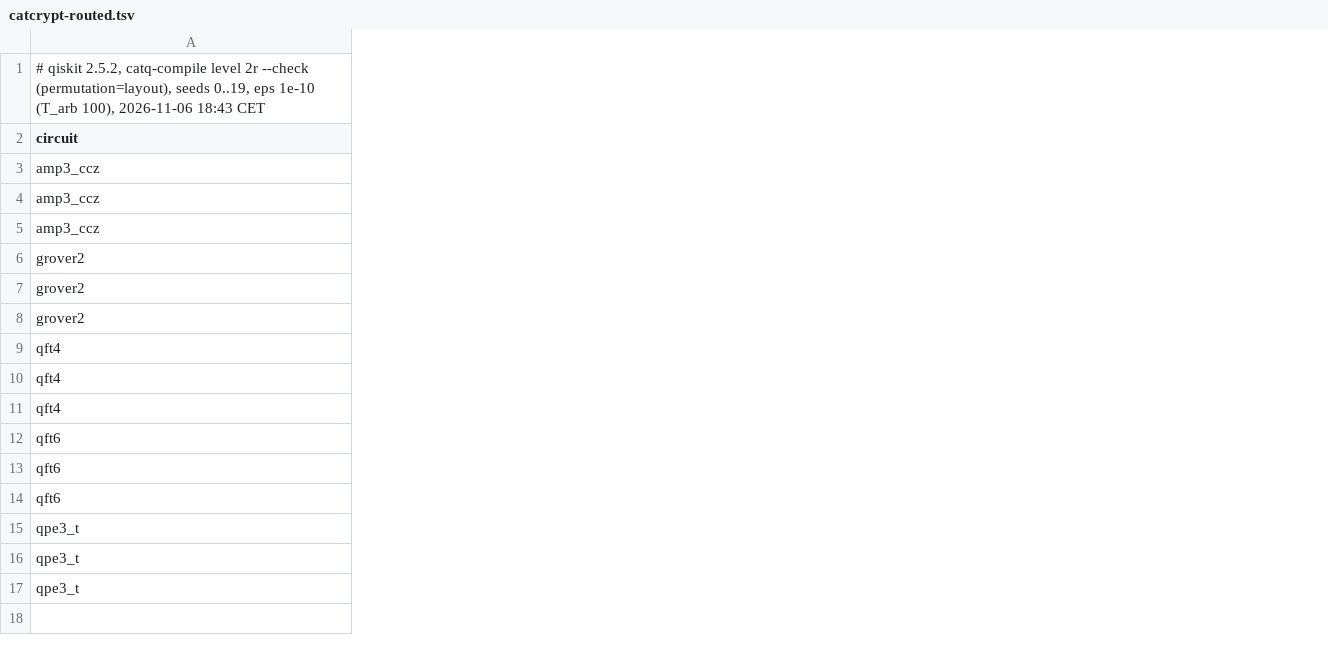
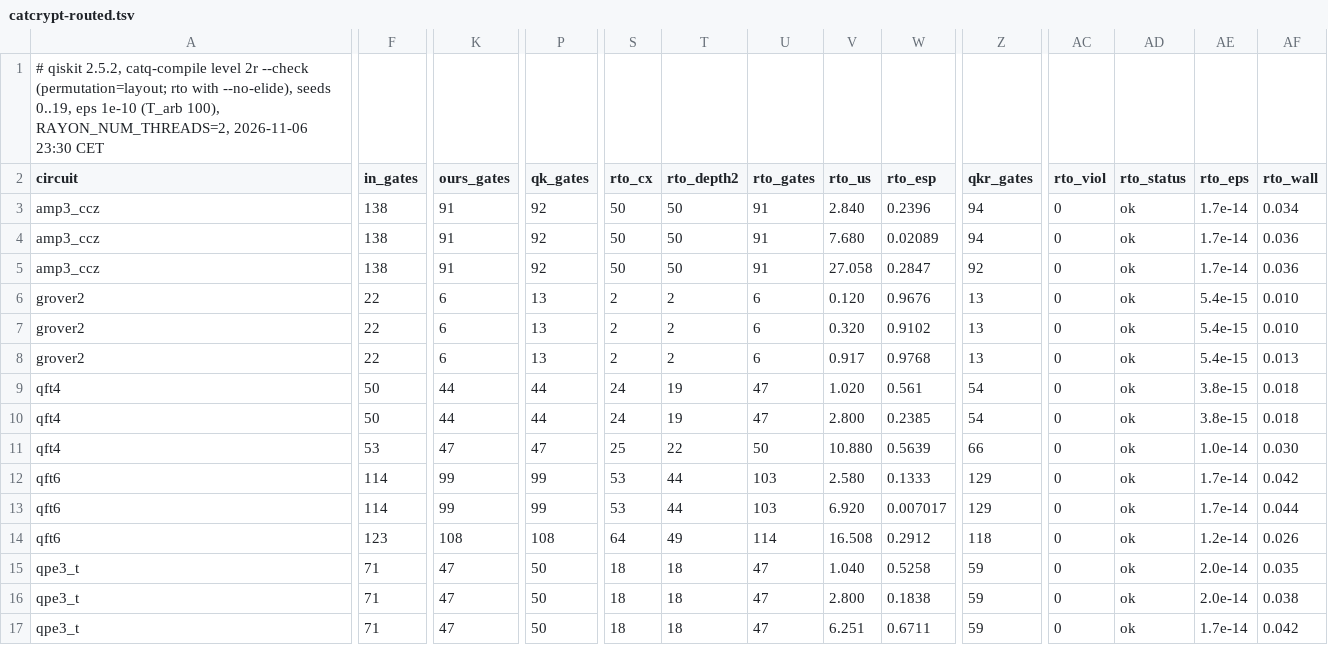
Before and after one commit to spitters/catcrypt-compiler, a TSV file: bench/qrunch/hw-metrics/catcrypt-routed.tsv, drawn as a sheet; only a part is shown, gaps mark what is left out; the diff covers the shown part only; the diff names each change by its address in the sheet, - before the commit and + after, or states it on an @@ line.

```diff
--- a/bench/qrunch/hw-metrics/catcrypt-routed.tsv
+++ b/bench/qrunch/hw-metrics/catcrypt-routed.tsv
+column F (in_gates), rows 3-17: 138 | 138 | 138 | 22 | 22 | 22 | 50 | 50 | 53 | 114 | 114 | 123 | 71 | 71 | 71
+column K (ours_gates), rows 3-17: 91 | 91 | 91 | 6 | 6 | 6 | 44 | 44 | 47 | 99 | 99 | 108 | 47 | 47 | 47
+column P (qk_gates), rows 3-17: 92 | 92 | 92 | 13 | 13 | 13 | 44 | 44 | 47 | 99 | 99 | 108 | 50 | 50 | 50
+column S (rto_cx), rows 3-17: 50 | 50 | 50 | 2 | 2 | 2 | 24 | 24 | 25 | 53 | 53 | 64 | 18 | 18 | 18
+column T (rto_depth2), rows 3-17: 50 | 50 | 50 | 2 | 2 | 2 | 19 | 19 | 22 | 44 | 44 | 49 | 18 | 18 | 18
+column U (rto_gates), rows 3-17: 91 | 91 | 91 | 6 | 6 | 6 | 47 | 47 | 50 | 103 | 103 | 114 | 47 | 47 | 47
+column V (rto_us), rows 3-17: 2.840 | 7.680 | 27.058 | 0.120 | 0.320 | 0.917 | 1.020 | 2.800 | 10.880 | 2.580 | 6.920 | 16.508 | 1.040 | 2.800 | 6.251
+column W (rto_esp), rows 3-17: 0.2396 | 0.02089 | 0.2847 | 0.9676 | 0.9102 | 0.9768 | 0.561 | 0.2385 | 0.5639 | 0.1333 | 0.007017 | 0.2912 | 0.5258 | 0.1838 | 0.6711
+column Z (qkr_gates), rows 3-17: 94 | 94 | 92 | 13 | 13 | 13 | 54 | 54 | 66 | 129 | 129 | 118 | 59 | 59 | 59
+column AC (rto_viol), rows 3-17: all 0
+column AD (rto_status), rows 3-17: all ok
+column AE (rto_eps), rows 3-17: 1.7e-14 | 1.7e-14 | 1.7e-14 | 5.4e-15 | 5.4e-15 | 5.4e-15 | 3.8e-15 | 3.8e-15 | 1.0e-14 | 1.7e-14 | 1.7e-14 | 1.2e-14 | 2.0e-14 | 2.0e-14 | 1.7e-14
+column AF (rto_wall), rows 3-17: 0.034 | 0.036 | 0.036 | 0.010 | 0.010 | 0.013 | 0.018 | 0.018 | 0.030 | 0.042 | 0.044 | 0.026 | 0.035 | 0.038 | 0.042
-A1 (circuit): …2r --check (permutation=layout), seeds 0..19, eps 1e-10 (T_arb 100), 2026-11-06 18:43 CET
+A1 (circuit): …2r --check (permutation=layout; rto with --no-elide), seeds 0..19, eps 1e-10 (T_arb 100), RAYON_NUM_THREADS=2, 2026-11-06 23:30 CET
```
Also changed, not shown: 3 added columns elsewhere in this file, bench/qrunch/hw-metrics/qasmbench-ft.tsv, bench/qrunch/hw-metrics/qasmbench-routed.tsv, 7 other files.
